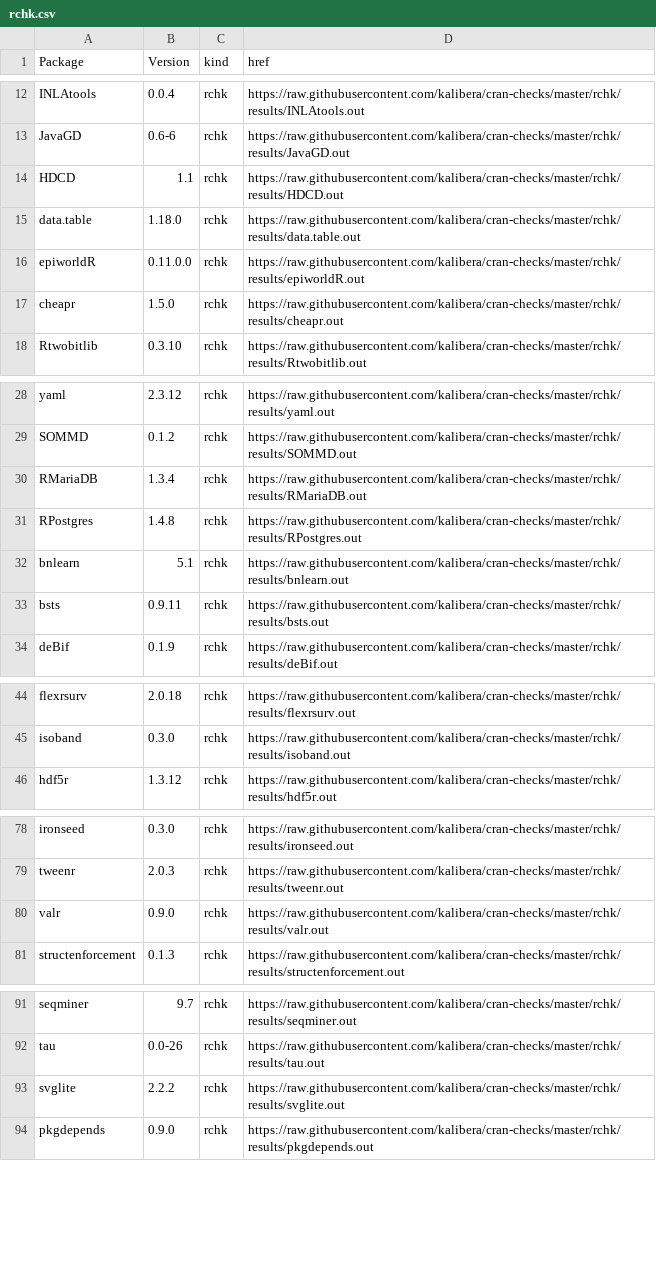
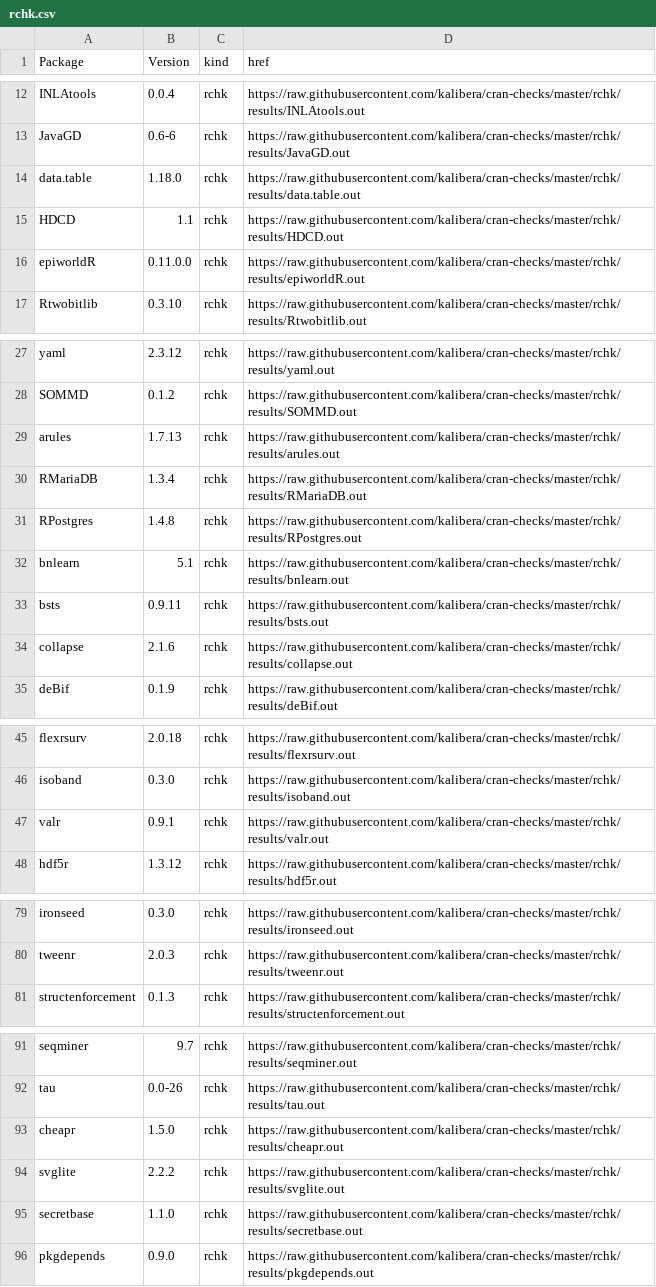
Before and after one commit to kalibera/cran-checks, a CSV file: rchk/rchk.csv, drawn as a sheet; only a part is shown, gaps mark what is left out; removed rows and columns are numbered as before the commit, all else as after; the diff names each change by its address in the sheet, - before the commit and + after, or states it on an @@ line.

Commit message:
Updated results.

```diff
--- a/rchk/rchk.csv
+++ b/rchk/rchk.csv
@@ row 15 moved to row 14: data.table @@
+row 29: arules | 1.7.13 | rchk | https://raw.githubusercontent.com/kalibera/cran-checks/master/rchk/results/arules.out
+row 34: collapse | 2.1.6 | rchk | https://raw.githubusercontent.com/kalibera/cran-checks/master/rchk/results/collapse.out
+row 47: valr | 0.9.1 | rchk | https://raw.githubusercontent.com/kalibera/cran-checks/master/rchk/results/valr.out
-row 80: valr | 0.9.0 | rchk | https://raw.githubusercontent.com/kalibera/cran-checks/master/rchk/results/valr.out
@@ row 17 moved to row 93: cheapr @@
@@ row 73 moved to row 95: secretbase @@
```
Also changed, not shown: 45 other files.
